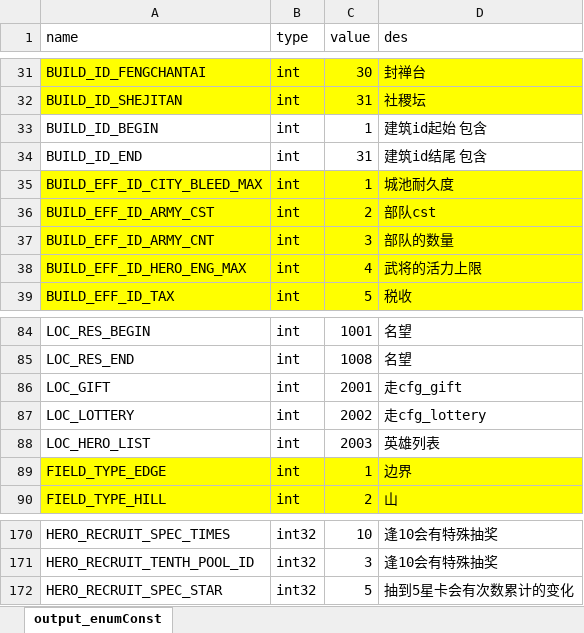
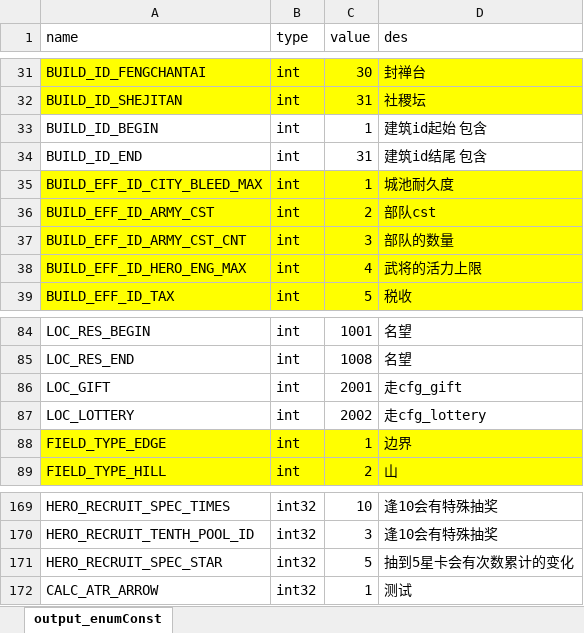
Before and after one commit to kingbuffalo/xls2json, an Excel workbook: examplePoj/excel/enumConst.xlsx, sheet output_enumConst, drawn as a sheet; only a part is shown, gaps mark what is left out; values as stored, in another font and other column widths than the file's, no borders; removed rows and columns are numbered as before the commit, all else as after; the diff names each change by its address in the sheet, - before the commit and + after, or states it on an @@ line.

```diff
--- a/examplePoj/excel/enumConst.xlsx (sheet output_enumConst)
+++ b/examplePoj/excel/enumConst.xlsx (sheet output_enumConst)
-A37 (name): BUILD_EFF_ID_ARMY_CNT
+A37 (name): BUILD_EFF_ID_ARMY_CST_CNT
-row 88: LOC_HERO_LIST | int | 2003 | 英雄列表
+row 172: CALC_ATR_ARROW | int32 | 1 | 测试
```
Also changed, not shown: 8 other files.
